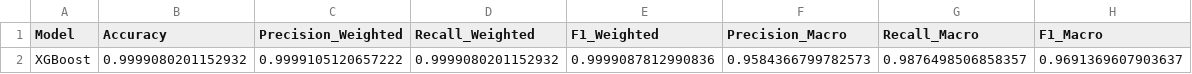
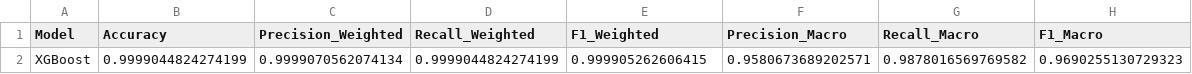
Before and after one commit to miguelsyk0/cicids2017-ids-pipeline, a CSV file: data/metrics/xgboost_metrics_summary.csv, drawn as a sheet; removed rows and columns are numbered as before the commit, all else as after; the diff names each change by its address in the sheet, - before the commit and + after, or states it on an @@ line.

```diff
--- a/data/metrics/xgboost_metrics_summary.csv
+++ b/data/metrics/xgboost_metrics_summary.csv
-row 2: XGBoost | 0.9999080201152932 | 0.9999105120657222 | 0.9999080201152932 | 0.9999087812990836 | 0.9584366799782573 | 0.9876498506858357 | 0.9691369607903637
+row 2: XGBoost | 0.9999044824274199 | 0.9999070562074134 | 0.9999044824274199 | 0.999905262606415 | 0.9580673689202571 | 0.9878016569769582 | 0.9690255130729323
```
Also changed, not shown: data/metrics/fact_classification_metrics_multiclass.csv, data/metrics/fact_confusion_matrix_multiclass.csv, 12 other files.
